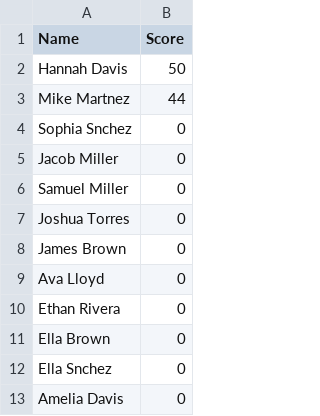
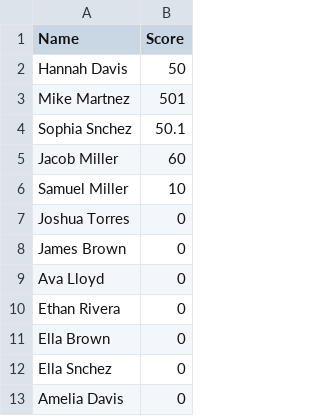
Before and after one commit to NilsvVeen/BoomerangTournament, a CSV file: output/maximum_time_aloft_results.csv, drawn as a sheet; only a part is shown.

```diff
--- a/output/maximum_time_aloft_results.csv
+++ b/output/maximum_time_aloft_results.csv
@@ -2,6 +2,6 @@ Name,Score
 Hannah Davis,50
-Mike Martnez,44
-Sophia Snchez,0
-Jacob Miller,0
-Samuel Miller,0
+Mike Martnez,501
+Sophia Snchez,50.1
+Jacob Miller,60
+Samuel Miller,10
 Joshua Torres,0
```
Also changed, not shown: output/accuracy_results.csv, output/fast_catch_results.csv, 1 other file.
